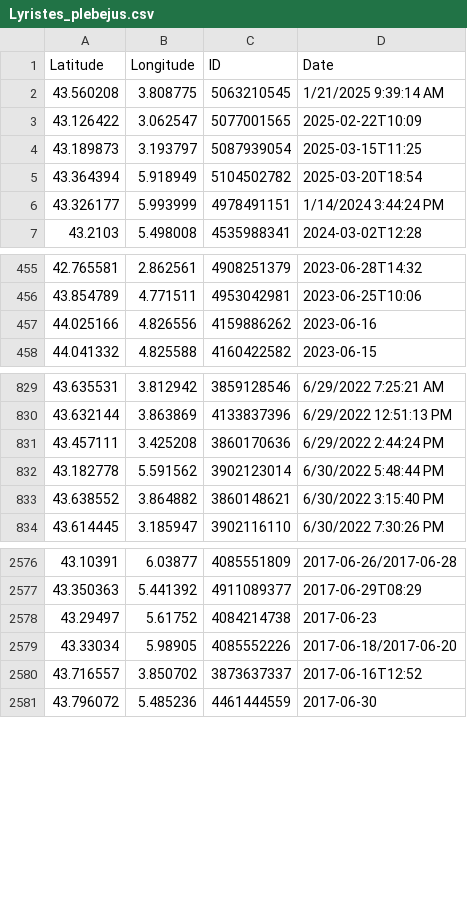
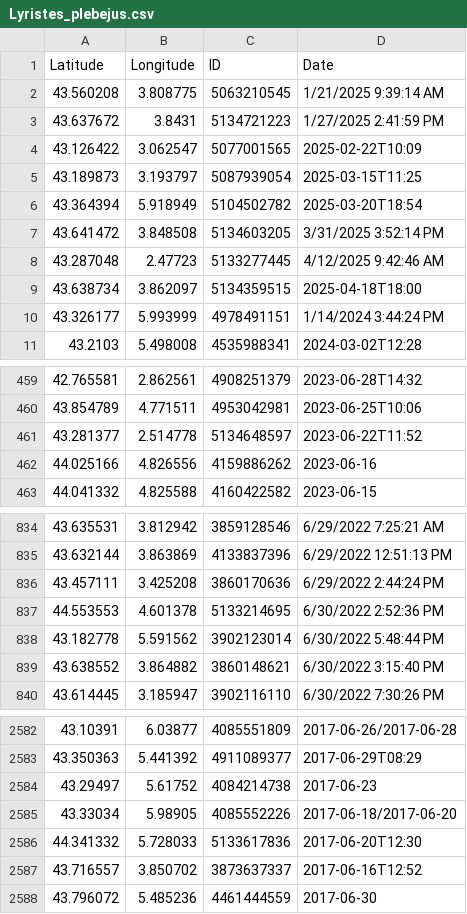
Before and after one commit to CigalesdeFrance/CARTES, a CSV file: BDD/GBIF/Lyristes_plebejus.csv, drawn as a sheet; only a part is shown, gaps mark what is left out; the diff names each change by its address in the sheet, - before the commit and + after, or states it on an @@ line.

```diff
--- a/BDD/GBIF/Lyristes_plebejus.csv
+++ b/BDD/GBIF/Lyristes_plebejus.csv
+row 3: 43.637672 | 3.8431 | 5134721223 | 1/27/2025 2:41:59 PM
+row 7: 43.641472 | 3.848508 | 5134603205 | 3/31/2025 3:52:14 PM
+row 8: 43.287048 | 2.47723 | 5133277445 | 4/12/2025 9:42:46 AM
+row 9: 43.638734 | 3.862097 | 5134359515 | 2025-04-18T18:00
+row 461: 43.281377 | 2.514778 | 5134648597 | 2023-06-22T11:52
+row 837: 44.553553 | 4.601378 | 5133214695 | 6/30/2022 2:52:36 PM
+row 2586: 44.341332 | 5.728033 | 5133617836 | 2017-06-20T12:30
```
Also changed, not shown: BDD/GBIF/Tibicina_haematodes.csv, BDD/INPN/Cicada_orni.csv, 24 other files.
